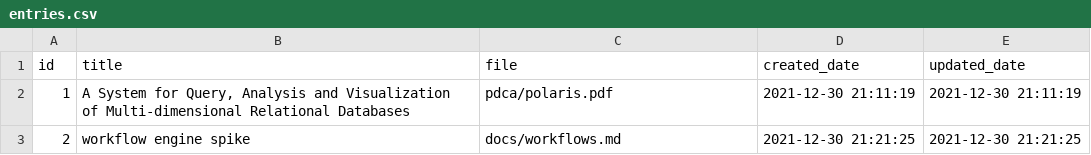
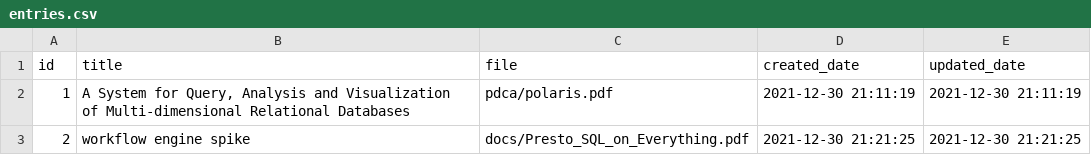
Before and after one commit to phodal/quake, a CSV file: examples/papers/entries.csv, drawn as a sheet.

```diff
--- a/examples/papers/entries.csv
+++ b/examples/papers/entries.csv
@@ -2,2 +2,2 @@
 1,"A System for Query, Analysis and Visualization of Multi-dimensional Relational Databases","pdca/polaris.pdf","2021-12-30 21:11:19","2021-12-30 21:11:19"
-2,"workflow engine spike","docs/workflows.md","2021-12-30 21:21:25","2021-12-30 21:21:25"
+2,"workflow engine spike",docs/Presto_SQL_on_Everything.pdf,"2021-12-30 21:21:25","2021-12-30 21:21:25"
```
Also changed, not shown: 8 other files.
